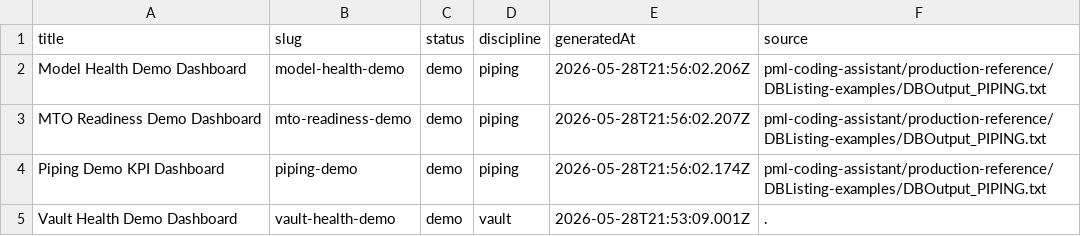
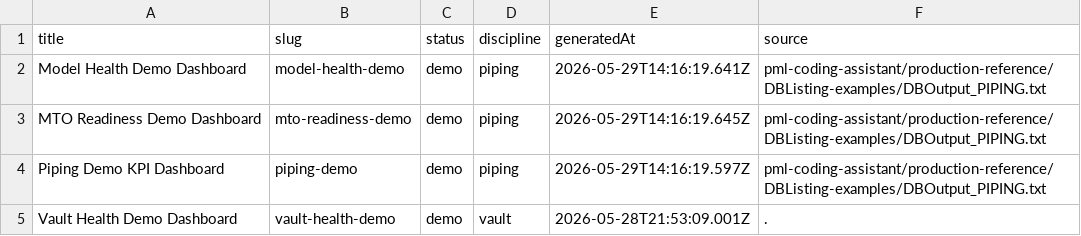
Before and after one commit to c1tr0n75/obsidian-aveva-pml-ide, a CSV file: user-support/kpi-reports/report-index.csv, drawn as a sheet.

Commit message:
chore: refresh demo KPI report data and project workspace state

```diff
--- a/user-support/kpi-reports/report-index.csv
+++ b/user-support/kpi-reports/report-index.csv
@@ -1,5 +1,5 @@
 title,slug,status,discipline,generatedAt,source
-Model Health Demo Dashboard,model-health-demo,demo,piping,2026-05-28T21:56:02.206Z,pml-coding-assistant/production-reference/DBListing-examples/DBOutput_PIPING.txt
-MTO Readiness Demo Dashboard,mto-readiness-demo,demo,piping,2026-05-28T21:56:02.207Z,pml-coding-assistant/production-reference/DBListing-examples/DBOutput_PIPING.txt
-Piping Demo KPI Dashboard,piping-demo,demo,piping,2026-05-28T21:56:02.174Z,pml-coding-assistant/production-reference/DBListing-examples/DBOutput_PIPING.txt
+Model Health Demo Dashboard,model-health-demo,demo,piping,2026-05-29T14:16:19.641Z,pml-coding-assistant/production-reference/DBListing-examples/DBOutput_PIPING.txt
+MTO Readiness Demo Dashboard,mto-readiness-demo,demo,piping,2026-05-29T14:16:19.645Z,pml-coding-assistant/production-reference/DBListing-examples/DBOutput_PIPING.txt
+Piping Demo KPI Dashboard,piping-demo,demo,piping,2026-05-29T14:16:19.597Z,pml-coding-assistant/production-reference/DBListing-examples/DBOutput_PIPING.txt
 Vault Health Demo Dashboard,vault-health-demo,demo,vault,2026-05-28T21:53:09.001Z,.
```
Also changed, not shown: 13 other files.
